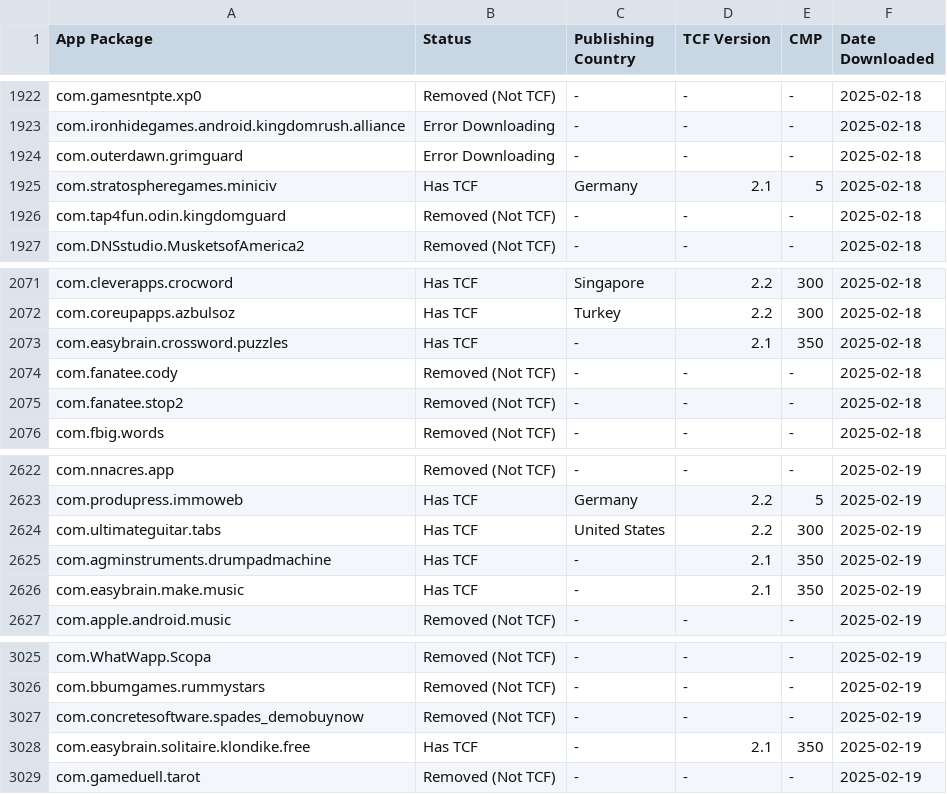
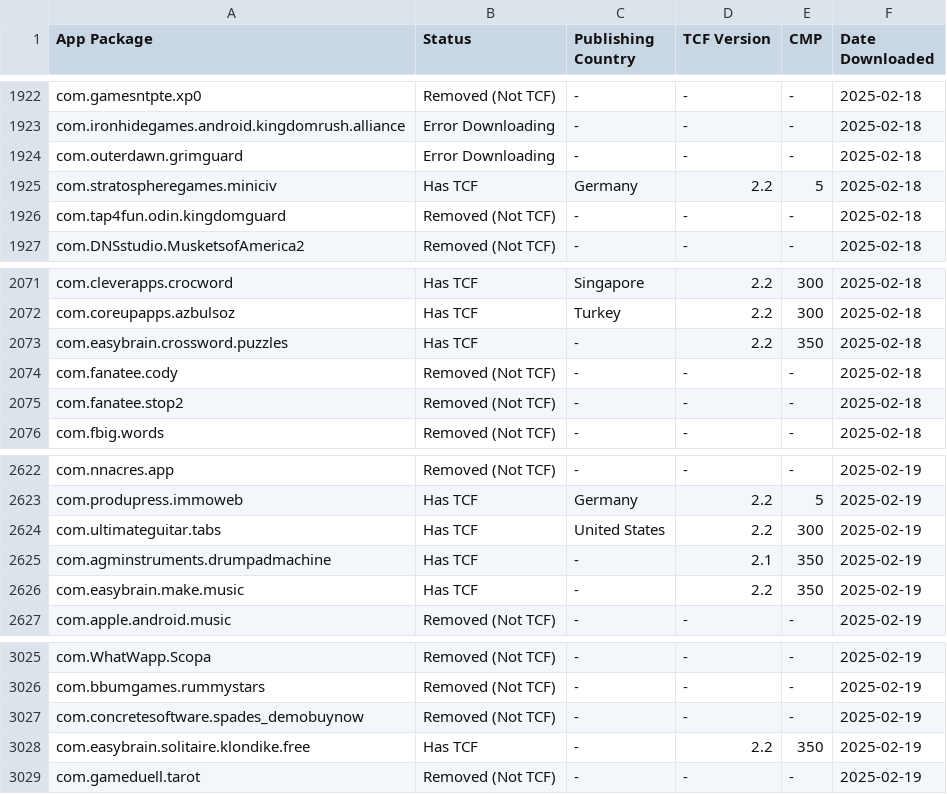
Before and after one commit to carlssonp/Android-TCF-Analysis-Data, a CSV file: app_status.csv, drawn as a sheet; only a part is shown, gaps mark what is left out; the diff covers the shown part only.

Commit message:
Updated misidentified TCF versions

```diff
--- a/app_status.csv
+++ b/app_status.csv
@@ -1924,3 +1924,3 @@ com.ironhidegames.android.kingdomrush.alliance,Error Downloading,-,-,-,2025-02-1
 com.outerdawn.grimguard,Error Downloading,-,-,-,2025-02-18
-com.stratospheregames.miniciv,Has TCF,Germany,2.1,5,2025-02-18
+com.stratospheregames.miniciv,Has TCF,Germany,2.2,5,2025-02-18
 com.tap4fun.odin.kingdomguard,Removed (Not TCF),-,-,-,2025-02-18
@@ -2072,3 +2072,3 @@ com.cleverapps.crocword,Has TCF,Singapore,2.2,300,2025-02-18
 com.coreupapps.azbulsoz,Has TCF,Turkey,2.2,300,2025-02-18
-com.easybrain.crossword.puzzles,Has TCF,-,2.1,350,2025-02-18
+com.easybrain.crossword.puzzles,Has TCF,-,2.2,350,2025-02-18
 com.fanatee.cody,Removed (Not TCF),-,-,-,2025-02-18
@@ -2625,3 +2625,3 @@ com.ultimateguitar.tabs,Has TCF,United States,2.2,300,2025-02-19
 com.agminstruments.drumpadmachine,Has TCF,-,2.1,350,2025-02-19
-com.easybrain.make.music,Has TCF,-,2.1,350,2025-02-19
+com.easybrain.make.music,Has TCF,-,2.2,350,2025-02-19
 com.apple.android.music,Removed (Not TCF),-,-,-,2025-02-19
@@ -3027,3 +3027,3 @@ com.bbumgames.rummystars,Removed (Not TCF),-,-,-,2025-02-19
 com.concretesoftware.spades_demobuynow,Removed (Not TCF),-,-,-,2025-02-19
-com.easybrain.solitaire.klondike.free,Has TCF,-,2.1,350,2025-02-19
+com.easybrain.solitaire.klondike.free,Has TCF,-,2.2,350,2025-02-19
 com.gameduell.tarot,Removed (Not TCF),-,-,-,2025-02-19
```
Also changed, not shown: 6 edited cells elsewhere in this file.
